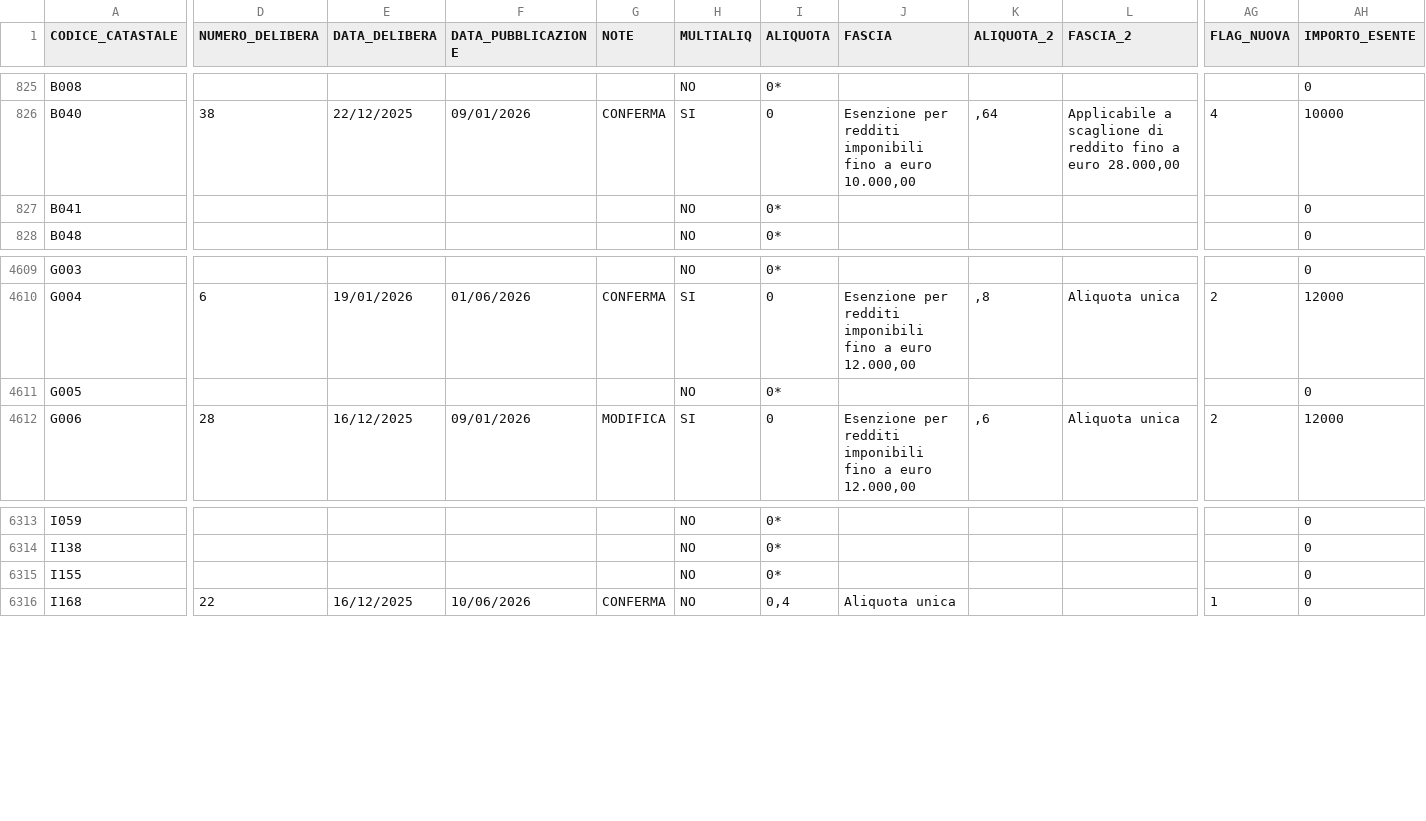
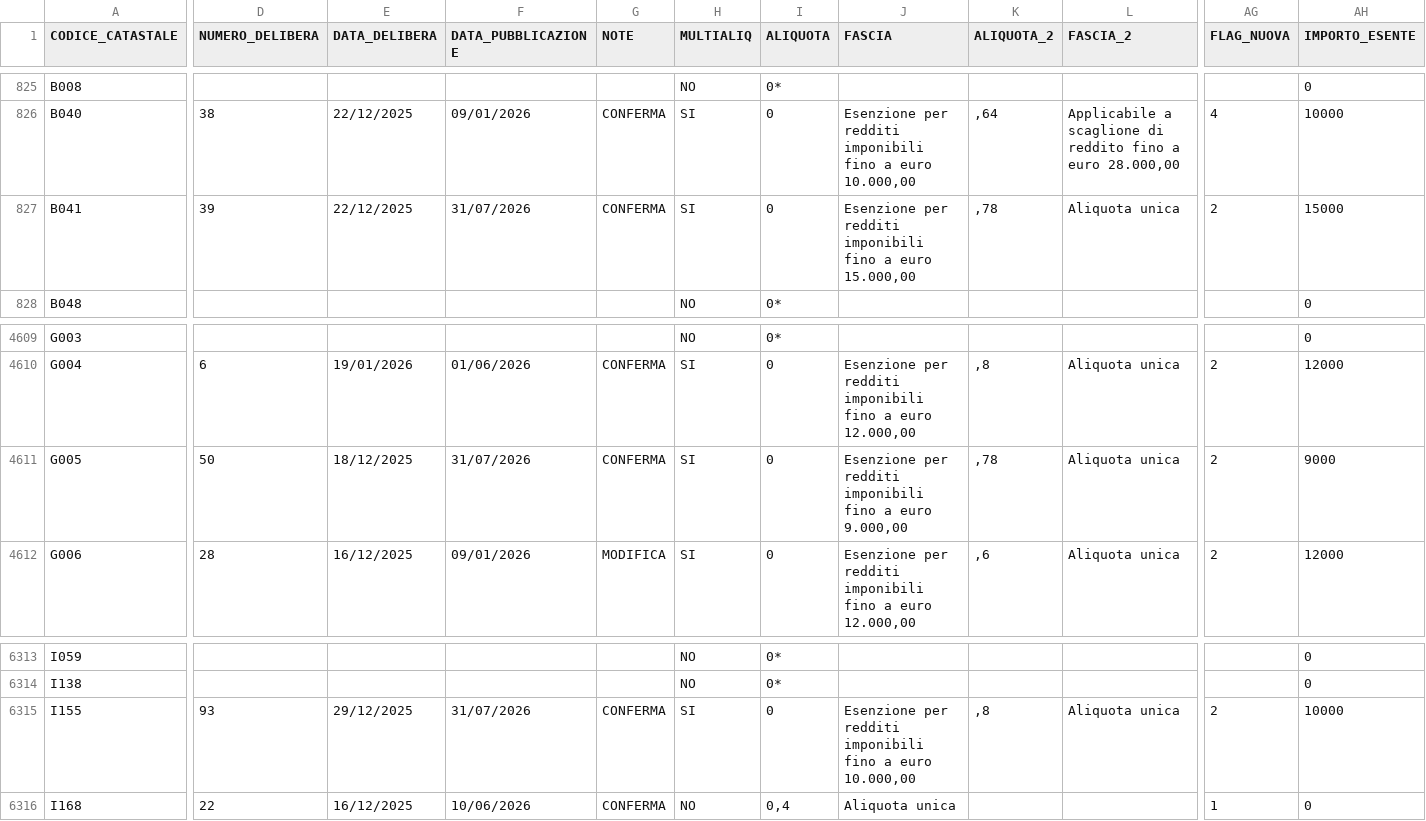
Before and after one commit to BernardoGiordano/stipendio.top, a CSV file: data/Add_comunale_irpef2026.csv, drawn as a sheet; only a part is shown, gaps mark what is left out; the diff covers the shown part only; the diff names each change by its address in the sheet, - before the commit and + after, or states it on an @@ line.

Commit message:
chore: update addizionali comunali 2026-08-01

```diff
--- a/data/Add_comunale_irpef2026.csv
+++ b/data/Add_comunale_irpef2026.csv
-D827 (NUMERO_DELIBERA): (empty)
+D827 (NUMERO_DELIBERA): 39
-E827 (DATA_DELIBERA): (empty)
+E827 (DATA_DELIBERA): 22/12/2025
-F827 (DATA_PUBBLICAZIONE): (empty)
+F827 (DATA_PUBBLICAZIONE): 31/07/2026
-G827 (NOTE): (empty)
+G827 (NOTE): CONFERMA
-H827 (MULTIALIQ): NO
+H827 (MULTIALIQ): SI
-I827 (ALIQUOTA): 0*
+I827 (ALIQUOTA): 0
-J827 (FASCIA): (empty)
+J827 (FASCIA): Esenzione per redditi imponibili fino a euro 15.000,00
-K827 (ALIQUOTA_2): (empty)
+K827 (ALIQUOTA_2): ,78
-L827 (FASCIA_2): (empty)
+L827 (FASCIA_2): Aliquota unica
-AG827 (FLAG_NUOVA): (empty)
+AG827 (FLAG_NUOVA): 2
-AH827 (IMPORTO_ESENTE): 0
+AH827 (IMPORTO_ESENTE): 15000
-D4611 (NUMERO_DELIBERA): (empty)
+D4611 (NUMERO_DELIBERA): 50
-E4611 (DATA_DELIBERA): (empty)
+E4611 (DATA_DELIBERA): 18/12/2025
-F4611 (DATA_PUBBLICAZIONE): (empty)
+F4611 (DATA_PUBBLICAZIONE): 31/07/2026
-G4611 (NOTE): (empty)
+G4611 (NOTE): CONFERMA
-H4611 (MULTIALIQ): NO
+H4611 (MULTIALIQ): SI
-I4611 (ALIQUOTA): 0*
+I4611 (ALIQUOTA): 0
-J4611 (FASCIA): (empty)
+J4611 (FASCIA): Esenzione per redditi imponibili fino a euro 9.000,00
-K4611 (ALIQUOTA_2): (empty)
+K4611 (ALIQUOTA_2): ,78
-L4611 (FASCIA_2): (empty)
+L4611 (FASCIA_2): Aliquota unica
-AG4611 (FLAG_NUOVA): (empty)
+AG4611 (FLAG_NUOVA): 2
-AH4611 (IMPORTO_ESENTE): 0
+AH4611 (IMPORTO_ESENTE): 9000
-D6315 (NUMERO_DELIBERA): (empty)
+D6315 (NUMERO_DELIBERA): 93
-E6315 (DATA_DELIBERA): (empty)
+E6315 (DATA_DELIBERA): 29/12/2025
-F6315 (DATA_PUBBLICAZIONE): (empty)
+F6315 (DATA_PUBBLICAZIONE): 31/07/2026
-G6315 (NOTE): (empty)
+G6315 (NOTE): CONFERMA
-H6315 (MULTIALIQ): NO
+H6315 (MULTIALIQ): SI
-I6315 (ALIQUOTA): 0*
+I6315 (ALIQUOTA): 0
-J6315 (FASCIA): (empty)
+J6315 (FASCIA): Esenzione per redditi imponibili fino a euro 10.000,00
-K6315 (ALIQUOTA_2): (empty)
+K6315 (ALIQUOTA_2): ,8
-L6315 (FASCIA_2): (empty)
+L6315 (FASCIA_2): Aliquota unica
-AG6315 (FLAG_NUOVA): (empty)
+AG6315 (FLAG_NUOVA): 2
-AH6315 (IMPORTO_ESENTE): 0
+AH6315 (IMPORTO_ESENTE): 10000
```
Also changed, not shown: 2 moved rows and 14 edited cells elsewhere in this file.
